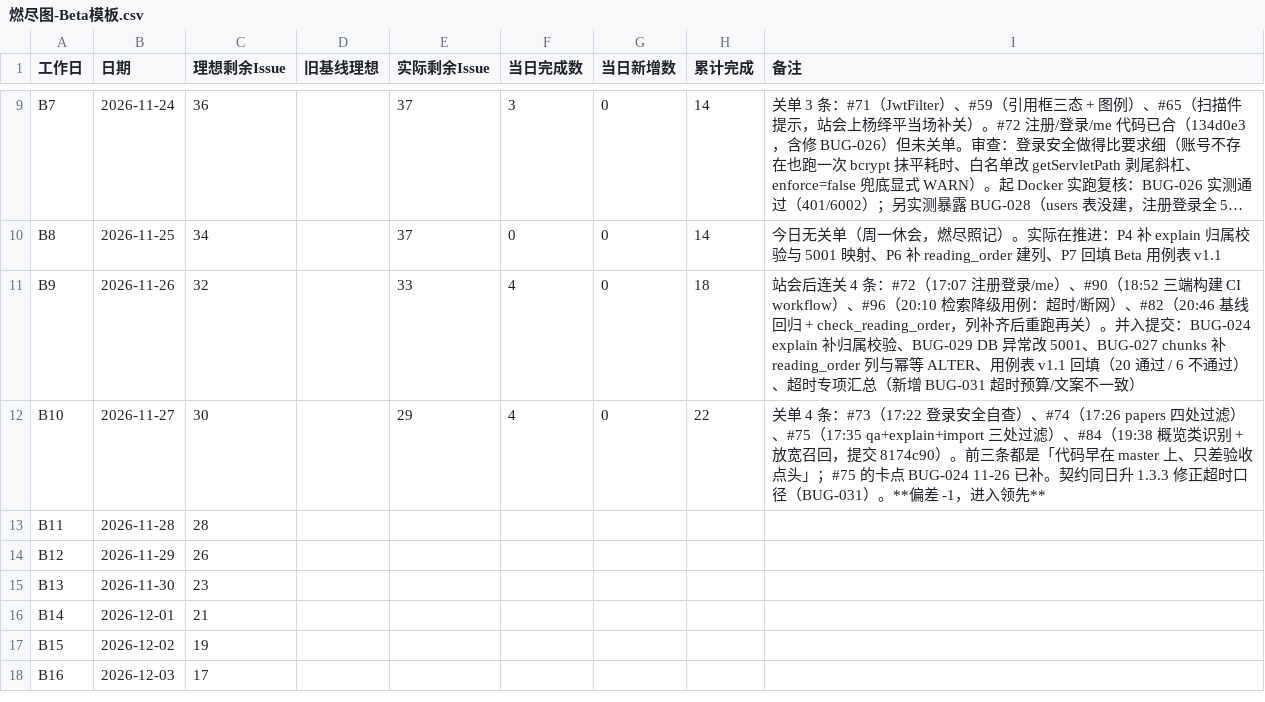
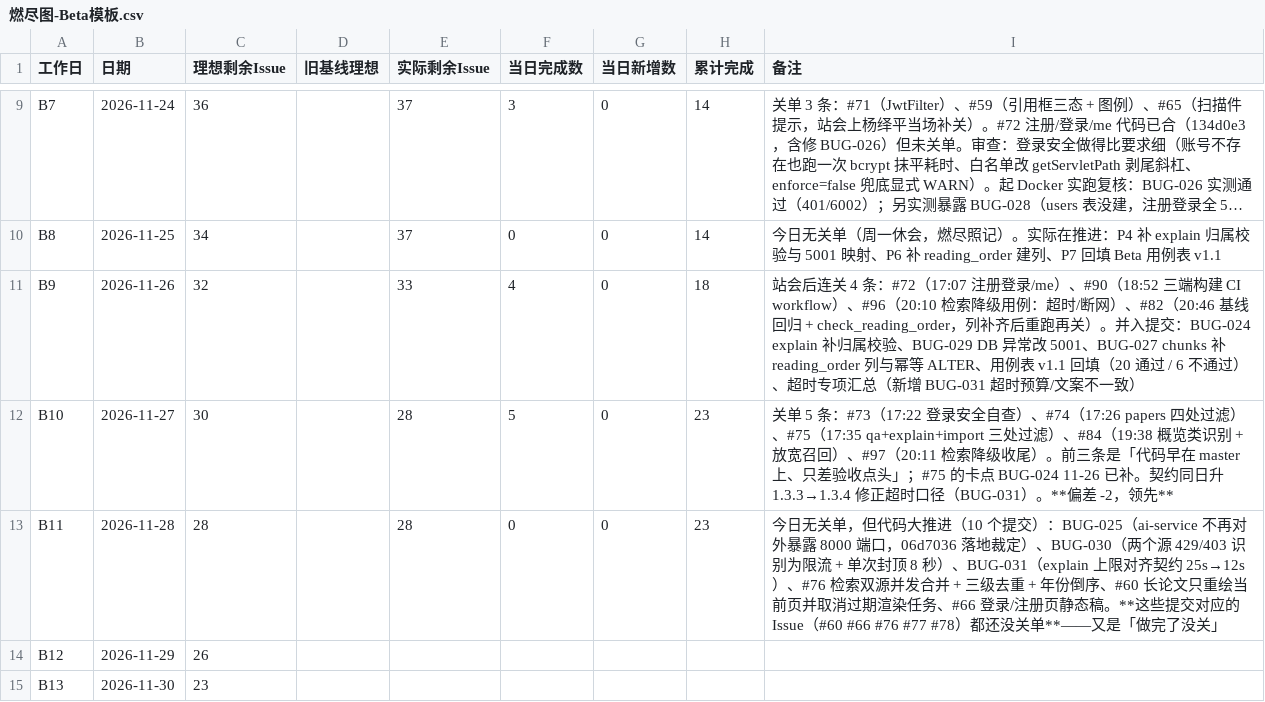
Before and after one commit to lin612320/TeamProject-PaperReadingHelper, a CSV file: docs/燃尽图/燃尽图-Beta模板.csv, drawn as a sheet; only a part is shown, gaps mark what is left out; the shorter side is filled out with more unchanged rows; long unchanged cells end in ….

```diff
--- a/docs/燃尽图/燃尽图-Beta模板.csv
+++ b/docs/燃尽图/燃尽图-Beta模板.csv
@@ -11,4 +11,4 @@
 "B9","2026-11-26","32","","33","4","0","18","站会后连关 4 条：#72（17:07 注册登录/me）、#90（18:52 三端构建 CI workflow）、#96（20:10 检索降级用例：超时/断网）、#82（20:46 基线回归 + check_reading_order，列补齐后重跑再关）。并入提交：BUG-024 explain 补归属校验、BUG-029 DB 异常改 5001、BUG-027 chunks 补 reading_order 列与幂等 ALTER、用例表 v1.1 回填（20 通过 / 6 不通过）、超时专项汇总（新增 BUG-031 超时预算/文案不一致）"
-"B10","2026-11-27","30","","29","4","0","22","关单 4 条：#73（17:22 登录安全自查）、#74（17:26 papers 四处过滤）、#75（17:35 qa+explain+import 三处过滤）、#84（19:38 概览类识别 + 放宽召回，提交 8174c90）。前三条都是「代码早在 master 上、只差验收点头」；#75 的卡点 BUG-024 11-26 已补。契约同日升 1.3.3 修正超时口径（BUG-031）。**偏差 -1，进入领先**"
-"B11","2026-11-28","28","","","","","",""
+"B10","2026-11-27","30","","28","5","0","23","关单 5 条：#73（17:22 登录安全自查）、#74（17:26 papers 四处过滤）、#75（17:35 qa+explain+import 三处过滤）、#84（19:38 概览类识别 + 放宽召回）、#97（20:11 检索降级收尾）。前三条是「代码早在 master 上、只差验收点头」；#75 的卡点 BUG-024 11-26 已补。契约同日升 1.3.3→1.3.4 修正超时口径（BUG-031）。**偏差 -2，领先**"
+"B11","2026-11-28","28","","28","0","0","23","今日无关单，但代码大推进（10 个提交）：BUG-025（ai-service 不再对外暴露 8000 端口，06d7036 落地裁定）、BUG-030（两个源 429/403 识别为限流 + 单次封顶 8 秒）、BUG-031（explain 上限对齐契约 25s→12s）、#76 检索双源并发合并 + 三级去重 + 年份倒序、#60 长论文只重绘当前页并取消过期渲染任务、#66 登录/注册页静态稿。**这些提交对应的 Issue（#60 #66 #76 #77 #78）都还没关单**——又是「做完了没关」"
 "B12","2026-11-29","26","","","","","",""
```
Also changed, not shown: 3 other files.
